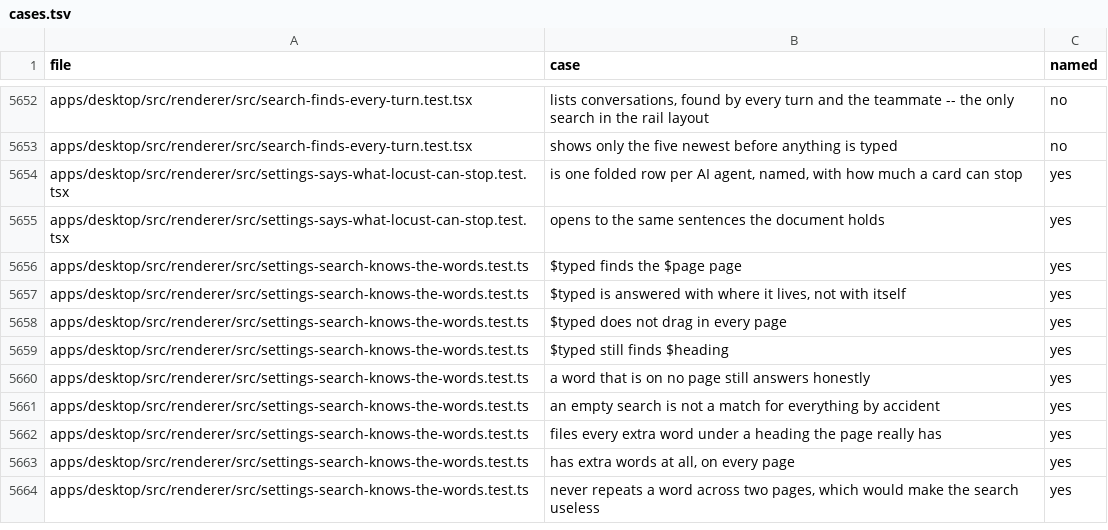
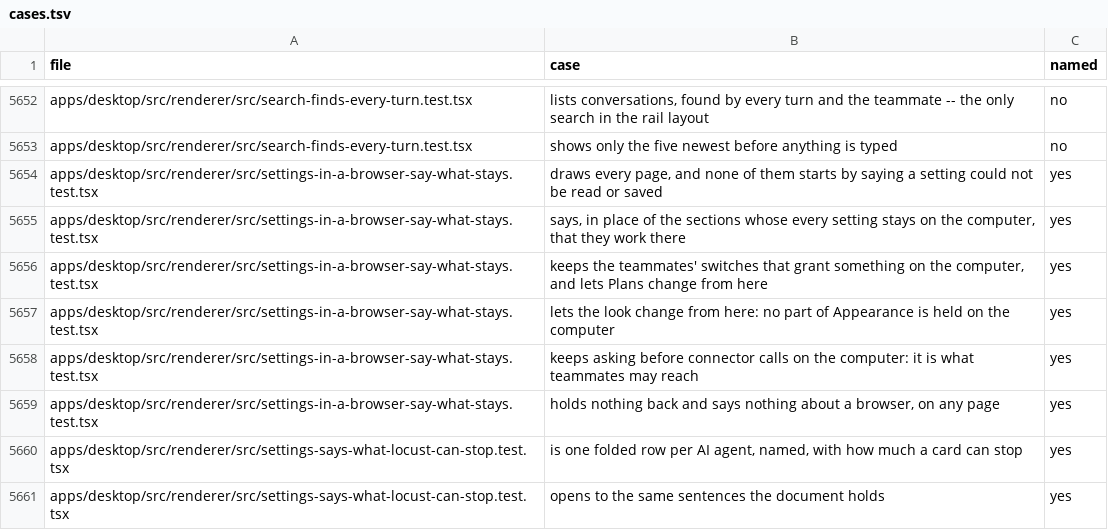
Before and after one commit to StopBanning/locust, a TSV file: apps/native/parity/cases.tsv, drawn as a sheet; only a part is shown, gaps mark what is left out; the shorter side is filled out with more unchanged rows.

Commit message:
desk-2 row 2: port browser settings policy and DeskHost enforcement

```diff
--- a/apps/native/parity/cases.tsv
+++ b/apps/native/parity/cases.tsv
@@ -5653,2 +5653,8 @@ apps/desktop/src/renderer/src/search-finds-every-turn.test.tsx	lists conversatio
 apps/desktop/src/renderer/src/search-finds-every-turn.test.tsx	shows only the five newest before anything is typed	no
+apps/desktop/src/renderer/src/settings-in-a-browser-say-what-stays.test.tsx	draws every page, and none of them starts by saying a setting could not be read or saved	yes
+apps/desktop/src/renderer/src/settings-in-a-browser-say-what-stays.test.tsx	says, in place of the sections whose every setting stays on the computer, that they work there	yes
+apps/desktop/src/renderer/src/settings-in-a-browser-say-what-stays.test.tsx	keeps the teammates' switches that grant something on the computer, and lets Plans change from here	yes
+apps/desktop/src/renderer/src/settings-in-a-browser-say-what-stays.test.tsx	lets the look change from here: no part of Appearance is held on the computer	yes
+apps/desktop/src/renderer/src/settings-in-a-browser-say-what-stays.test.tsx	keeps asking before connector calls on the computer: it is what teammates may reach	yes
+apps/desktop/src/renderer/src/settings-in-a-browser-say-what-stays.test.tsx	holds nothing back and says nothing about a browser, on any page	yes
 apps/desktop/src/renderer/src/settings-says-what-locust-can-stop.test.tsx	is one folded row per AI agent, named, with how much a card can stop	yes
```
Also changed, not shown: apps/native/parity/tests.tsv, 4 other files.
